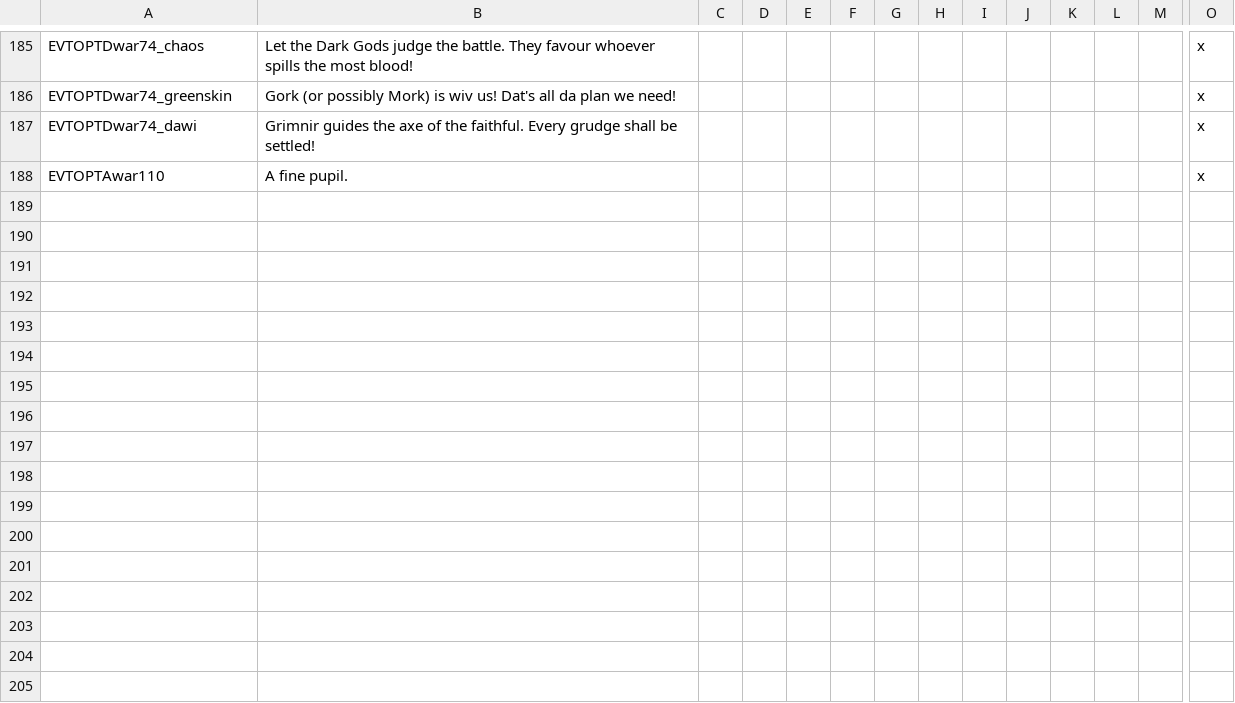
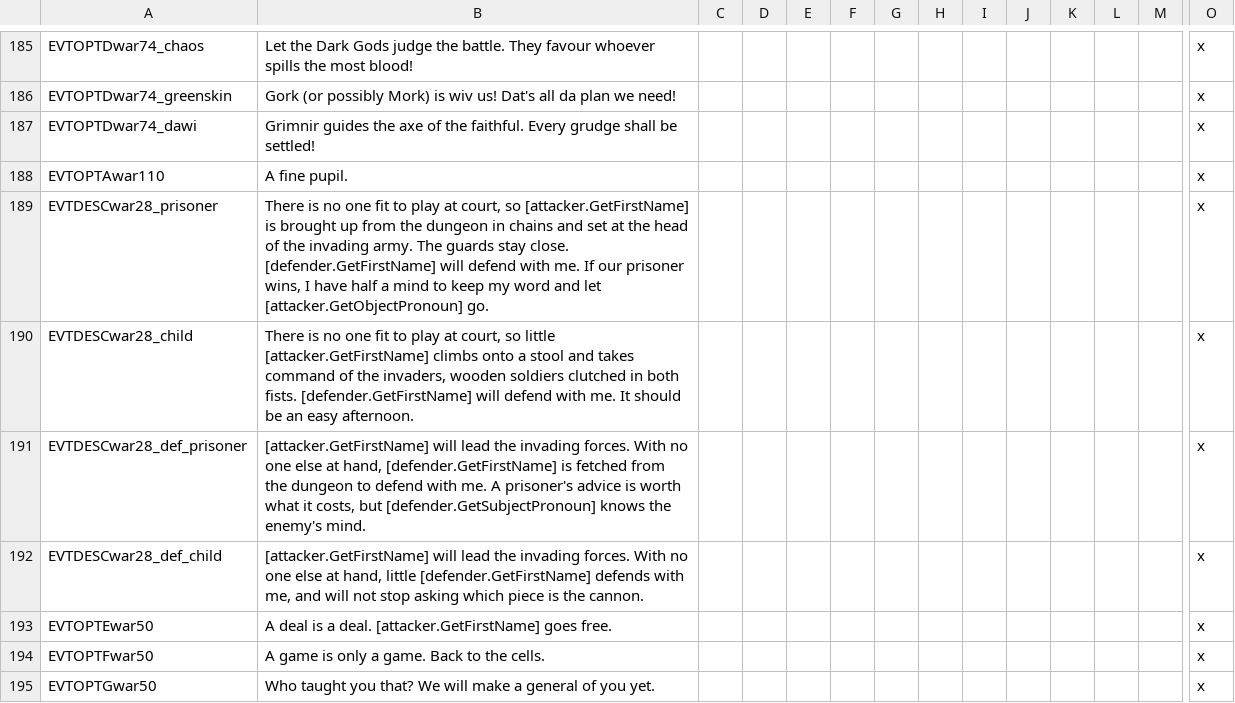
Before and after one commit to Komioski/WH-Geheimnisnacht, a CSV file: localisation/00_WHG_war_events.csv, drawn as a sheet; only a part is shown, gaps mark what is left out; rows hold the shown columns only; the diff names each change by its address in the sheet, - before the commit and + after, or states it on an @@ line.

```diff
--- a/localisation/00_WHG_war_events.csv
+++ b/localisation/00_WHG_war_events.csv
+row 189: EVTDESCwar28_prisoner | There is no one fit to play at court, so [attacker.GetFirstName] is brought up from the dungeon in chains and set at the head of the invading army. The guards stay close. [defender.GetFirstName] will defend with me. If our prisoner wins, I have half a mind to keep my word and let [attacker.GetObjectPronoun] go. |  |  |  |  |  |  |  |  |  |  |  | x
+row 190: EVTDESCwar28_child | There is no one fit to play at court, so little [attacker.GetFirstName] climbs onto a stool and takes command of the invaders, wooden soldiers clutched in both fists. [defender.GetFirstName] will defend with me. It should be an easy afternoon. |  |  |  |  |  |  |  |  |  |  |  | x
+row 191: EVTDESCwar28_def_prisoner | [attacker.GetFirstName] will lead the invading forces. With no one else at hand, [defender.GetFirstName] is fetched from the dungeon to defend with me. A prisoner's advice is worth what it costs, but [defender.GetSubjectPronoun] knows the enemy's mind. |  |  |  |  |  |  |  |  |  |  |  | x
+row 192: EVTDESCwar28_def_child | [attacker.GetFirstName] will lead the invading forces. With no one else at hand, little [defender.GetFirstName] defends with me, and will not stop asking which piece is the cannon. |  |  |  |  |  |  |  |  |  |  |  | x
+row 193: EVTOPTEwar50 | A deal is a deal. [attacker.GetFirstName] goes free. |  |  |  |  |  |  |  |  |  |  |  | x
+row 194: EVTOPTFwar50 | A game is only a game. Back to the cells. |  |  |  |  |  |  |  |  |  |  |  | x
+row 195: EVTOPTGwar50 | Who taught you that? We will make a general of you yet. |  |  |  |  |  |  |  |  |  |  |  | x
```
Also changed, not shown: localisation/00_WHG_wolf_events.csv, 8 other files.
